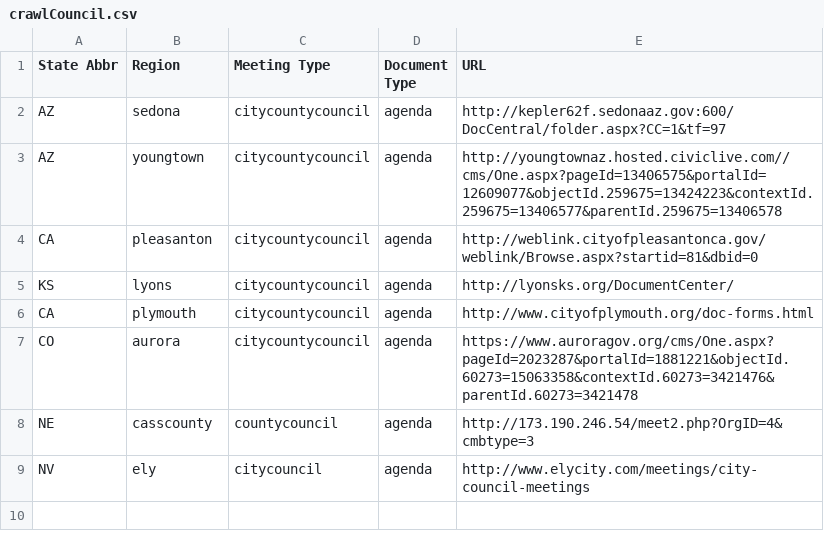
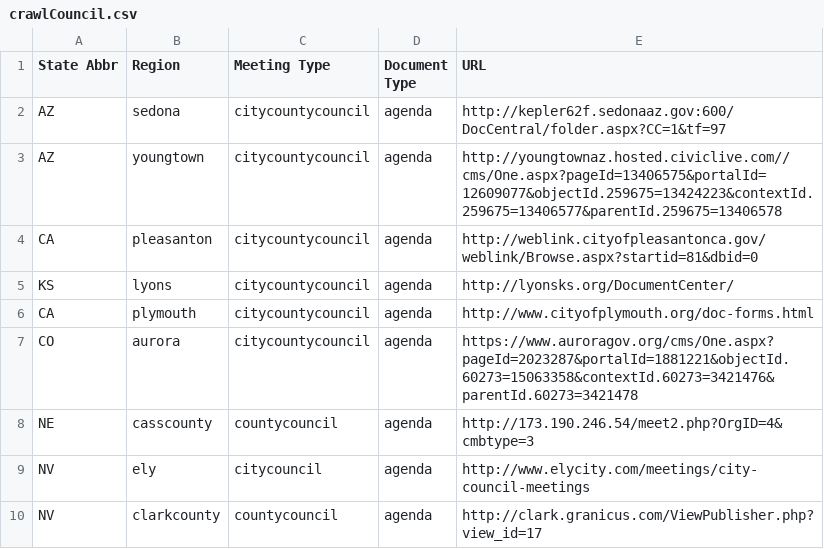
Before and after one commit to agendadiscovery/seleniumtester, a CSV file: src/main/resources/csv/crawlCouncil.csv, drawn as a sheet.

Commit message:
updated crawlCouncil csv

```diff
--- a/src/main/resources/csv/crawlCouncil.csv
+++ b/src/main/resources/csv/crawlCouncil.csv
@@ -9 +9,2 @@ NE,casscounty,countycouncil,agenda,http://173.190.246.54/meet2.php?OrgID=4&cmbty
 NV,ely,citycouncil,agenda,http://www.elycity.com/meetings/city-council-meetings
+NV,clarkcounty,countycouncil,agenda,http://clark.granicus.com/ViewPublisher.php?view_id=17
```
